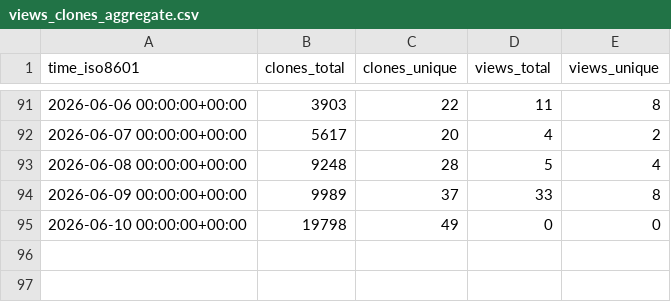
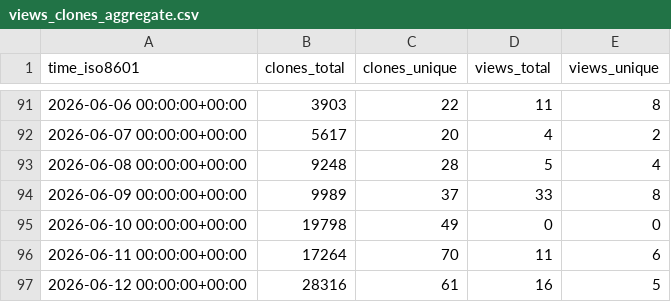
Before and after one commit to nyadla-sys/whisper.tflite, a CSV file: nyadla-sys/whisper.tflite/ghrs-data/views_clones_aggregate.csv, drawn as a sheet; only a part is shown, gaps mark what is left out.

```diff
--- a/nyadla-sys/whisper.tflite/ghrs-data/views_clones_aggregate.csv
+++ b/nyadla-sys/whisper.tflite/ghrs-data/views_clones_aggregate.csv
@@ -95 +95,3 @@ time_iso8601,clones_total,clones_unique,views_total,views_unique
 2026-06-10 00:00:00+00:00,19798,49,0,0
+2026-06-11 00:00:00+00:00,17264,70,11,6
+2026-06-12 00:00:00+00:00,28316,61,16,5
```
Also changed, not shown: 1 other file.
